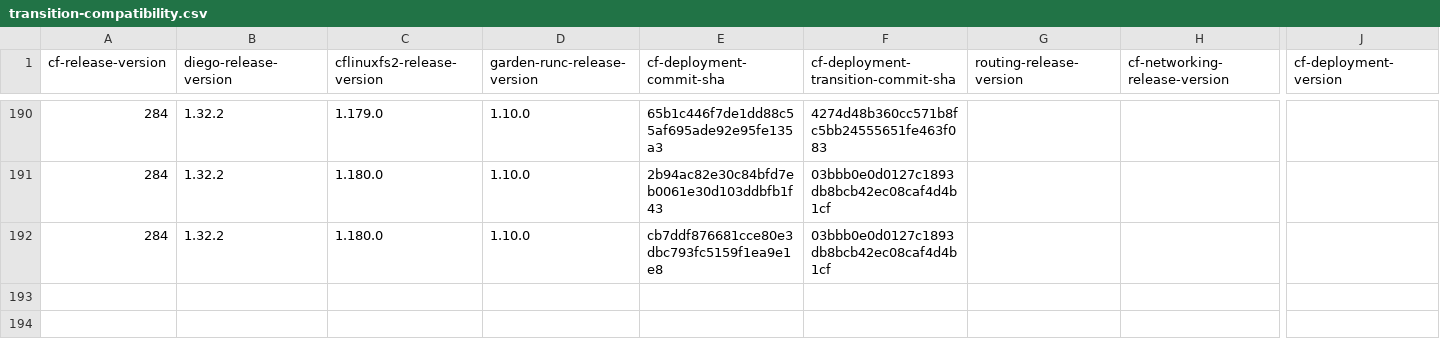
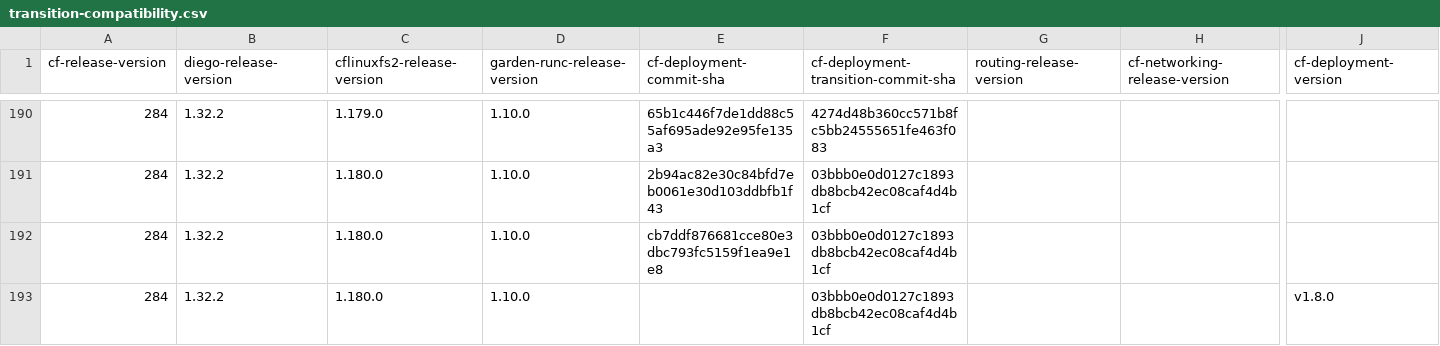
Before and after one commit to cloudfoundry-attic/cf-deployment-transition-compatibility, a CSV file: transition-compatibility.csv, drawn as a sheet; only a part is shown, gaps mark what is left out; rows hold the shown columns only; the diff names each change by its address in the sheet, - before the commit and + after, or states it on an @@ line.

Commit message:
Add row to compatibility matrix for cfd sha cb7ddf876681cce80e3dbc793fc5159f1ea9e1e8 and cfd version v1.8.0

```diff
--- a/transition-compatibility.csv
+++ b/transition-compatibility.csv
+row 193: 284 | 1.32.2 | 1.180.0 | 1.10.0 |  | 03bbb0e0d0127c1893db8bcb42ec08caf4d4b1cf |  |  | v1.8.0
```
